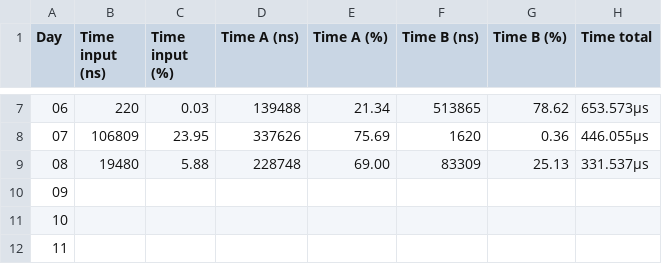
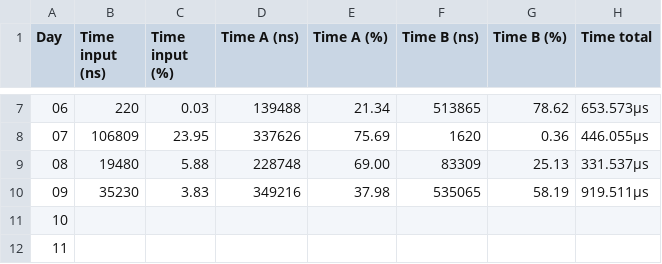
Before and after one commit to ziglef/aoc-2022, a CSV file: results.csv, drawn as a sheet; only a part is shown, gaps mark what is left out.

```diff
--- a/results.csv
+++ b/results.csv
@@ -9,3 +9,3 @@ Day,Time input (ns),Time input (%),Time A (ns),Time A (%),Time B (ns),Time B (%)
 08,19480,5.88,228748,69.00,83309,25.13,331.537µs
-09,,,,,,,
+09,35230,3.83,349216,37.98,535065,58.19,919.511µs
 10,,,,,,,
```
Also changed, not shown: 5 other files.
